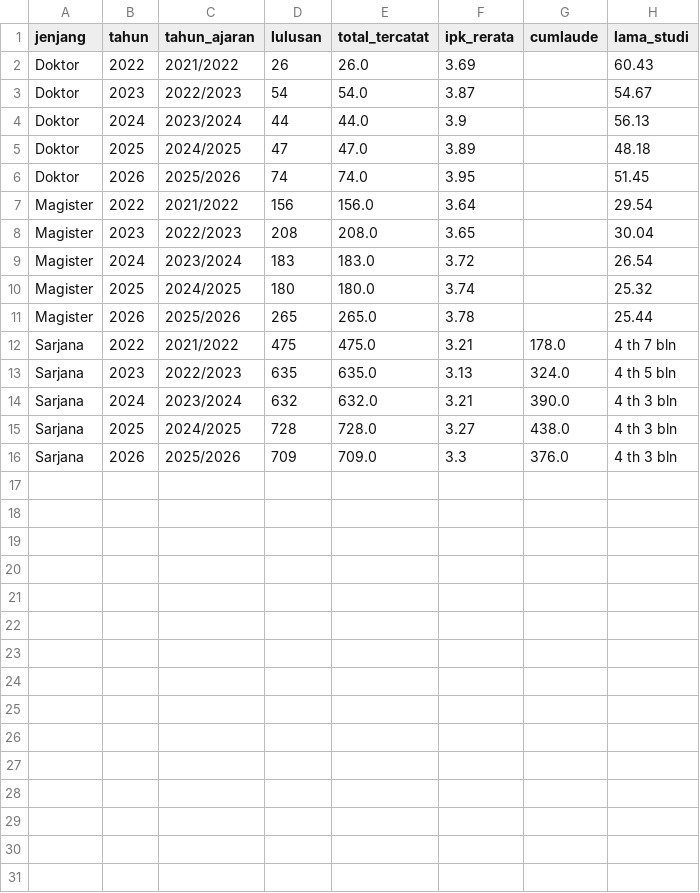
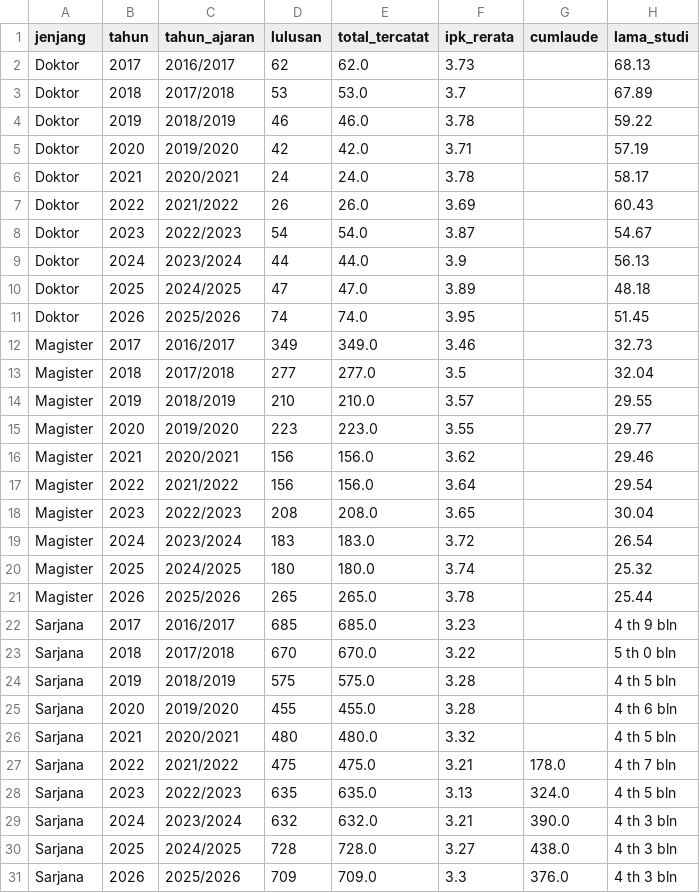
Before and after one commit to kristonova/laporan-dekan-2026, a CSV file: public/data/graduates_profile.csv, drawn as a sheet; the diff names each change by its address in the sheet, - before the commit and + after, or states it on an @@ line.

```diff
--- a/public/data/graduates_profile.csv
+++ b/public/data/graduates_profile.csv
+row 2: Doktor | 2017 | 2016/2017 | 62 | 62.0 | 3.73 |  | 68.13
+row 3: Doktor | 2018 | 2017/2018 | 53 | 53.0 | 3.7 |  | 67.89
+row 4: Doktor | 2019 | 2018/2019 | 46 | 46.0 | 3.78 |  | 59.22
+row 5: Doktor | 2020 | 2019/2020 | 42 | 42.0 | 3.71 |  | 57.19
+row 6: Doktor | 2021 | 2020/2021 | 24 | 24.0 | 3.78 |  | 58.17
+row 12: Magister | 2017 | 2016/2017 | 349 | 349.0 | 3.46 |  | 32.73
+row 13: Magister | 2018 | 2017/2018 | 277 | 277.0 | 3.5 |  | 32.04
+row 14: Magister | 2019 | 2018/2019 | 210 | 210.0 | 3.57 |  | 29.55
+row 15: Magister | 2020 | 2019/2020 | 223 | 223.0 | 3.55 |  | 29.77
+row 16: Magister | 2021 | 2020/2021 | 156 | 156.0 | 3.62 |  | 29.46
+row 22: Sarjana | 2017 | 2016/2017 | 685 | 685.0 | 3.23 |  | 4 th 9 bln
+row 23: Sarjana | 2018 | 2017/2018 | 670 | 670.0 | 3.22 |  | 5 th 0 bln
+row 24: Sarjana | 2019 | 2018/2019 | 575 | 575.0 | 3.28 |  | 4 th 5 bln
+row 25: Sarjana | 2020 | 2019/2020 | 455 | 455.0 | 3.28 |  | 4 th 6 bln
+row 26: Sarjana | 2021 | 2020/2021 | 480 | 480.0 | 3.32 |  | 4 th 5 bln
```
Also changed, not shown: public/data/graduates_by_programme.csv, 15 other files.
